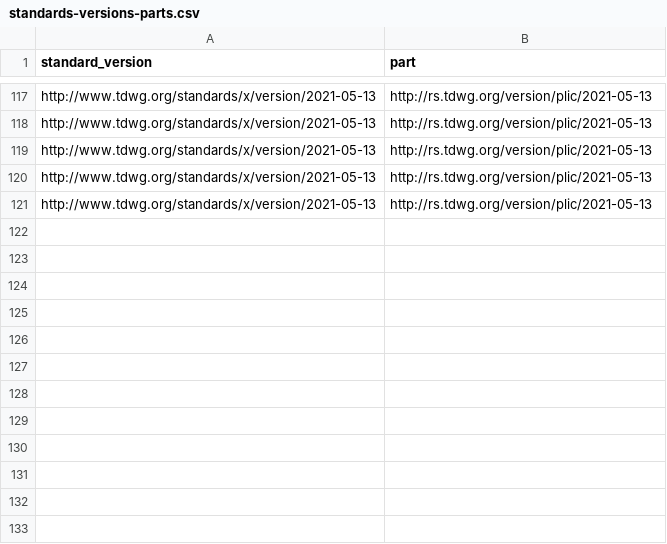
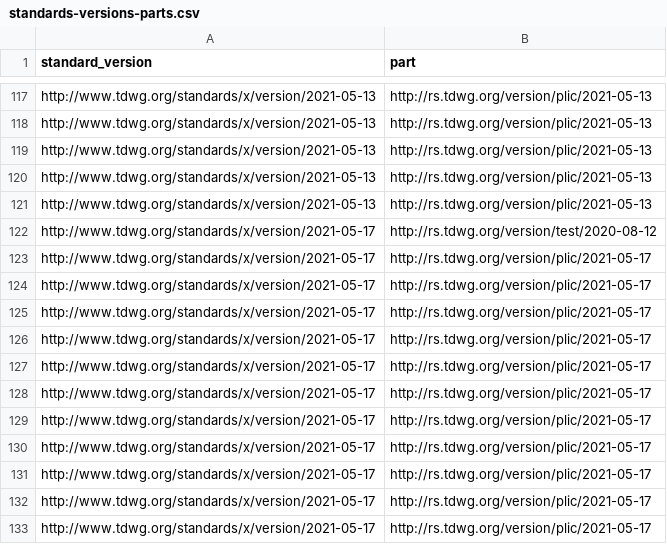
Before and after one commit to camiplata/rs.tdwg.org, a CSV file: standards-versions/standards-versions-parts.csv, drawn as a sheet; only a part is shown, gaps mark what is left out; the diff names each change by its address in the sheet, - before the commit and + after, or states it on an @@ line.

```diff
--- a/standards-versions/standards-versions-parts.csv
+++ b/standards-versions/standards-versions-parts.csv
+row 122: http://www.tdwg.org/standards/x/version/2021-05-17 | http://rs.tdwg.org/version/test/2020-08-12
+row 123: http://www.tdwg.org/standards/x/version/2021-05-17 | http://rs.tdwg.org/version/plic/2021-05-17
+row 124: http://www.tdwg.org/standards/x/version/2021-05-17 | http://rs.tdwg.org/version/plic/2021-05-17
+row 125: http://www.tdwg.org/standards/x/version/2021-05-17 | http://rs.tdwg.org/version/plic/2021-05-17
+row 126: http://www.tdwg.org/standards/x/version/2021-05-17 | http://rs.tdwg.org/version/plic/2021-05-17
+row 127: http://www.tdwg.org/standards/x/version/2021-05-17 | http://rs.tdwg.org/version/plic/2021-05-17
+row 128: http://www.tdwg.org/standards/x/version/2021-05-17 | http://rs.tdwg.org/version/plic/2021-05-17
+row 129: http://www.tdwg.org/standards/x/version/2021-05-17 | http://rs.tdwg.org/version/plic/2021-05-17
+row 130: http://www.tdwg.org/standards/x/version/2021-05-17 | http://rs.tdwg.org/version/plic/2021-05-17
+row 131: http://www.tdwg.org/standards/x/version/2021-05-17 | http://rs.tdwg.org/version/plic/2021-05-17
+row 132: http://www.tdwg.org/standards/x/version/2021-05-17 | http://rs.tdwg.org/version/plic/2021-05-17
+row 133: http://www.tdwg.org/standards/x/version/2021-05-17 | http://rs.tdwg.org/version/plic/2021-05-17
```
Also changed, not shown: standards-versions/standards-versions-replacements.csv, standards-versions/standards-versions.csv, 18 other files.
